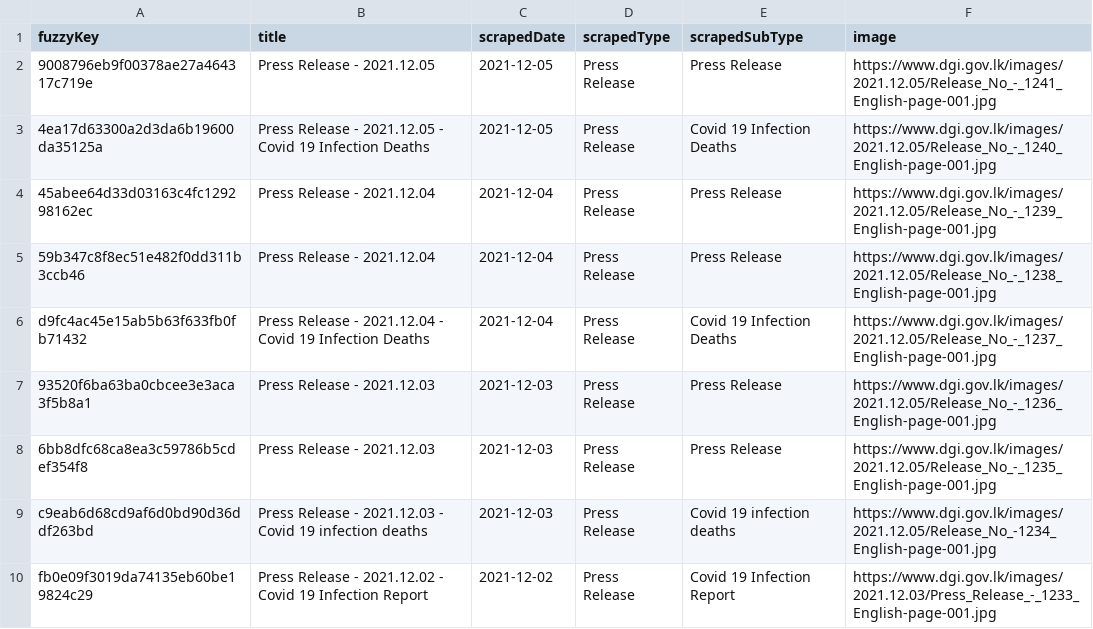
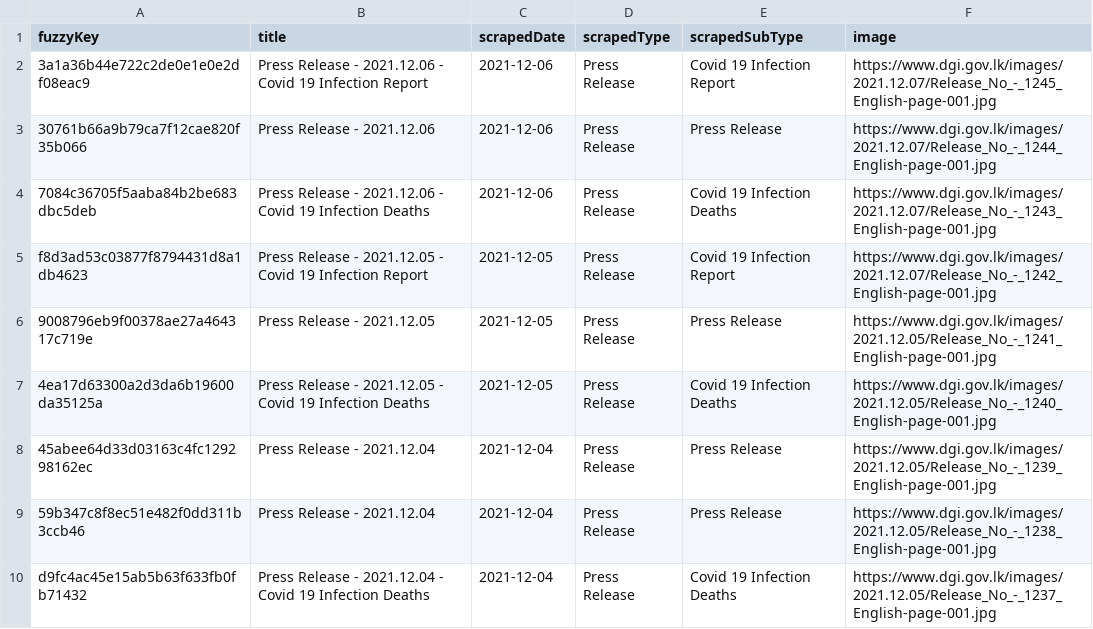
Before and after one commit to kaveenr/covid19-memorial-lk-data, a TSV file: data/dgi_reports_latest.tsv, drawn as a sheet; only a part is shown; the shorter side is filled out with more unchanged rows; the diff names each change by its address in the sheet, - before the commit and + after, or states it on an @@ line.

```diff
--- a/data/dgi_reports_latest.tsv
+++ b/data/dgi_reports_latest.tsv
+row 2: 3a1a36b44e722c2de0e1e0e2df08eac9 | Press Release - 2021.12.06 - Covid 19 Infection Report | 2021-12-06 | Press Release | Covid 19 Infection Report | https://www.dgi.gov.lk/images/2021.12.07/Release_No_-_1245_English-page-001.jpg
+row 3: 30761b66a9b79ca7f12cae820f35b066 | Press Release - 2021.12.06 | 2021-12-06 | Press Release | Press Release | https://www.dgi.gov.lk/images/2021.12.07/Release_No_-_1244_English-page-001.jpg
+row 4: 7084c36705f5aaba84b2be683dbc5deb | Press Release - 2021.12.06 - Covid 19 Infection Deaths | 2021-12-06 | Press Release | Covid 19 Infection Deaths | https://www.dgi.gov.lk/images/2021.12.07/Release_No_-_1243_English-page-001.jpg
+row 5: f8d3ad53c03877f8794431d8a1db4623 | Press Release - 2021.12.05 - Covid 19 Infection Report | 2021-12-05 | Press Release | Covid 19 Infection Report | https://www.dgi.gov.lk/images/2021.12.07/Release_No_-_1242_English-page-001.jpg
```
Also changed, not shown: data/user_keys_latest.tsv, 3 other files.
